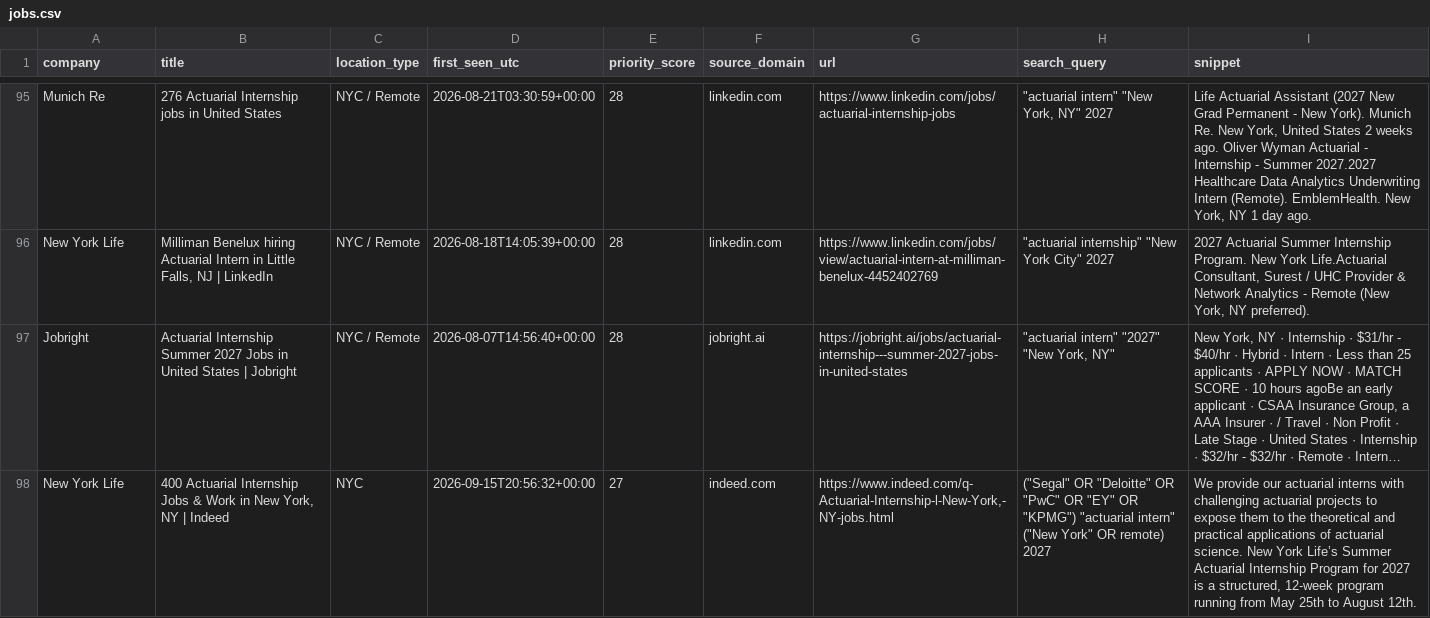
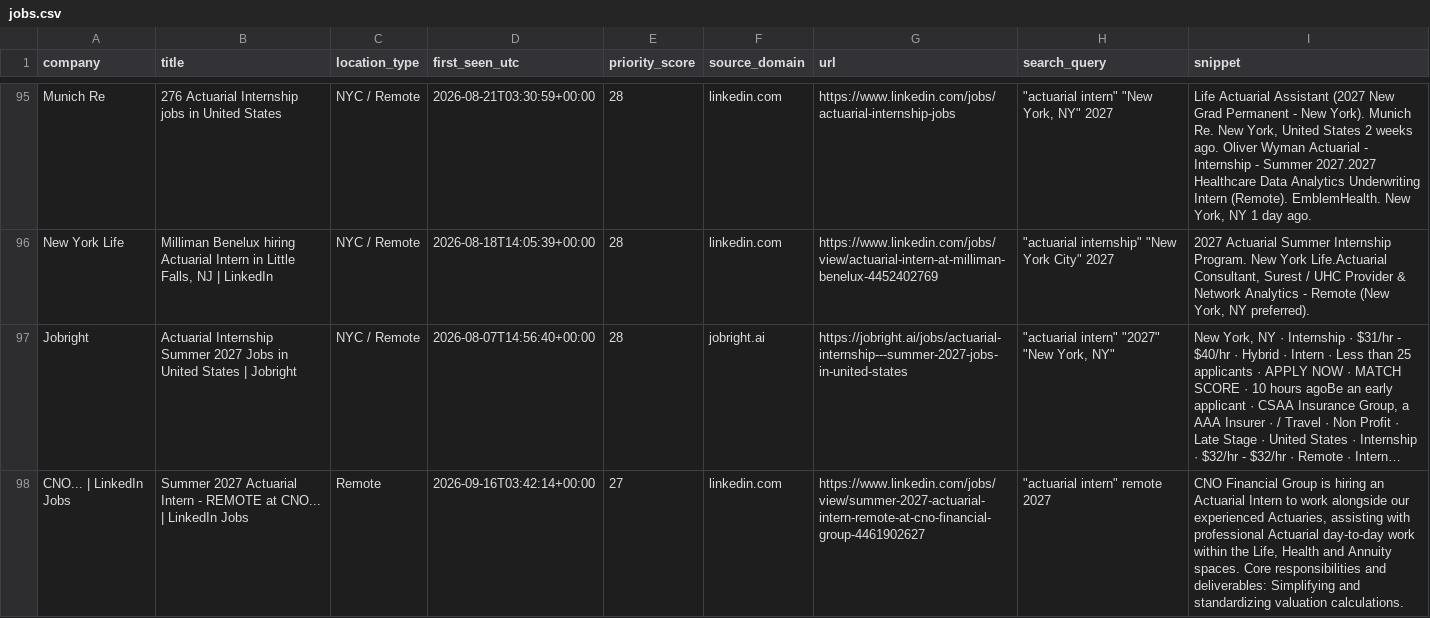
Before and after one commit to nycityeiles-creator/actuarial-internship-finder, a CSV file: jobs.csv, drawn as a sheet; only a part is shown, gaps mark what is left out; the shorter side is filled out with more unchanged rows; long unchanged cells end in …; the diff covers the shown part only; the diff names each change by its address in the sheet, - before the commit and + after, or states it on an @@ line.

```diff
--- a/jobs.csv
+++ b/jobs.csv
+row 98: CNO... | LinkedIn Jobs | Summer 2027 Actuarial Intern - REMOTE at CNO... | LinkedIn Jobs | Remote | 2026-09-16T03:42:14+00:00 | 27 | linkedin.com | https://www.linkedin.com/jobs/view/summer-2027-actuarial-intern-remote-at-cno-financial-group-4461902627 | "actuarial intern" remote 2027 | CNO Financial Group is hiring an Actuarial Intern to work alongside our experienced Actuaries, assisting with professional Actuarial day-to-day work within the Life, Health and Annuity spaces. Core responsibilities and deliverables: Simplifying and standardizing valuation calculations.
```
Also changed, not shown: 3 added rows and 1 removed row elsewhere in this file.
